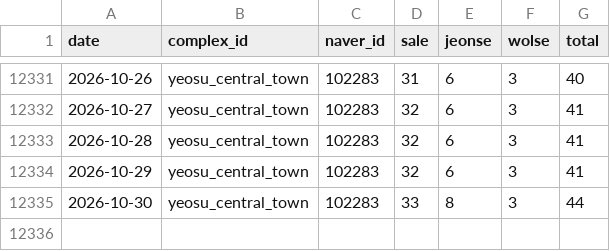
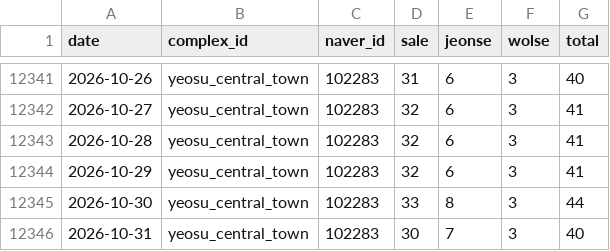
Before and after one commit to GTigerPapa/real_estate, a CSV file: data/listings/asil/asil_offer_counts.csv, drawn as a sheet; only a part is shown, gaps mark what is left out; the diff covers the shown part only; the diff names each change by its address in the sheet, - before the commit and + after, or states it on an @@ line.

```diff
--- a/data/listings/asil/asil_offer_counts.csv
+++ b/data/listings/asil/asil_offer_counts.csv
+row 12346: 2026-10-31 | yeosu_central_town | 102283 | 30 | 7 | 3 | 40
```
Also changed, not shown: 10 added rows elsewhere in this file, data/listings/asil/asil_region_counts.csv, data/sentiment/search_totals.csv, 4 other files.
